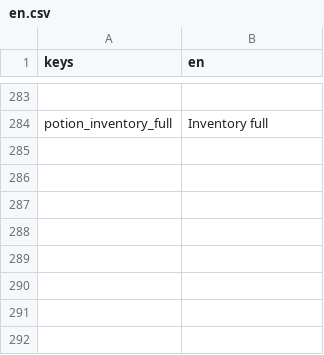
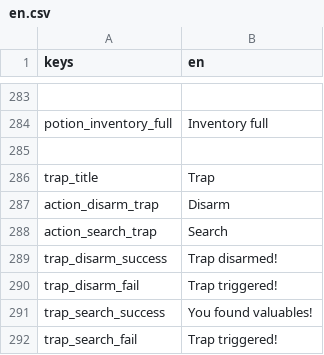
Before and after one commit to Bineev/crawler26, a CSV file: localization/en.csv, drawn as a sheet; only a part is shown, gaps mark what is left out; the diff names each change by its address in the sheet, - before the commit and + after, or states it on an @@ line.

```diff
--- a/localization/en.csv
+++ b/localization/en.csv
+row 285: (empty)
+row 286: trap_title | Trap
+row 287: action_disarm_trap | Disarm
+row 288: action_search_trap | Search
+row 289: trap_disarm_success | Trap disarmed!
+row 290: trap_disarm_fail | Trap triggered!
+row 291: trap_search_success | You found valuables!
+row 292: trap_search_fail | Trap triggered!
```
Also changed, not shown: localization/ru.csv, 7 other files.
